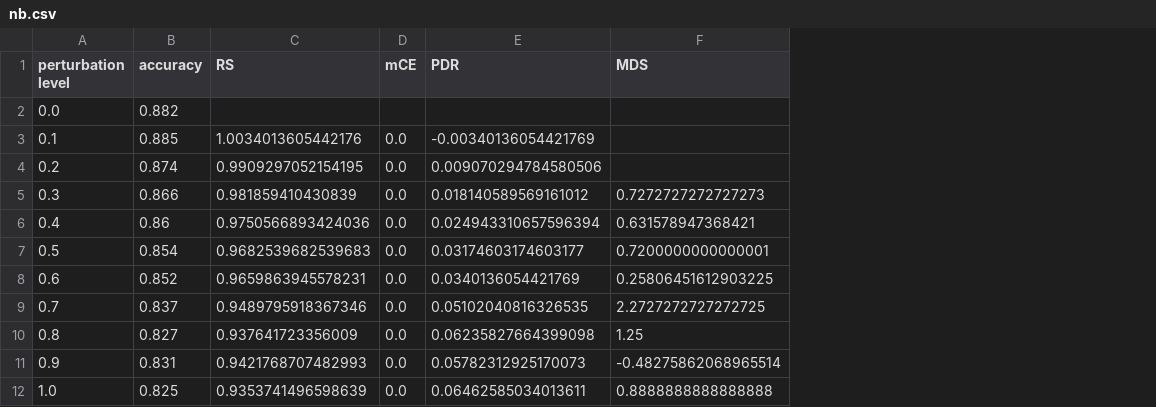
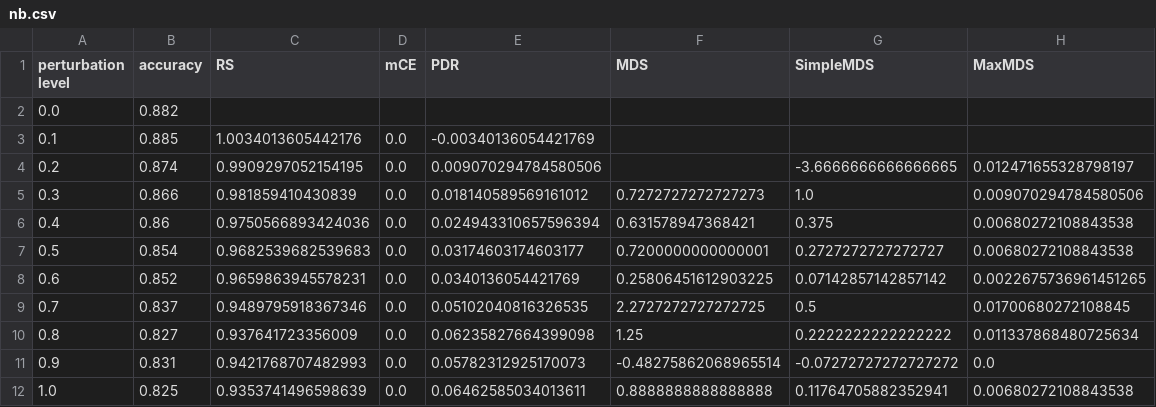
Before and after one commit to wannman/ml-robustness-monitoring-tool, a CSV file: notebooks/results/wordnet/nb.csv, drawn as a sheet; the diff names each change by its address in the sheet, - before the commit and + after, or states it on an @@ line.

```diff
--- a/notebooks/results/wordnet/nb.csv
+++ b/notebooks/results/wordnet/nb.csv
+column G (SimpleMDS), rows 4-12: -3.6666666666666665 | 1.0 | 0.375 | 0.2727272727272727 | 0.07142857142857142 | 0.5 | 0.2222222222222222 | -0.07272727272727272 | 0.11764705882352941
+column H (MaxMDS), rows 4-12: 0.012471655328798197 | 0.009070294784580506 | 0.00680272108843538 | 0.00680272108843538 | 0.0022675736961451265 | 0.01700680272108845 | 0.011337868480725634 | 0.0 | 0.00680272108843538
```
Also changed, not shown: 1 other file.
